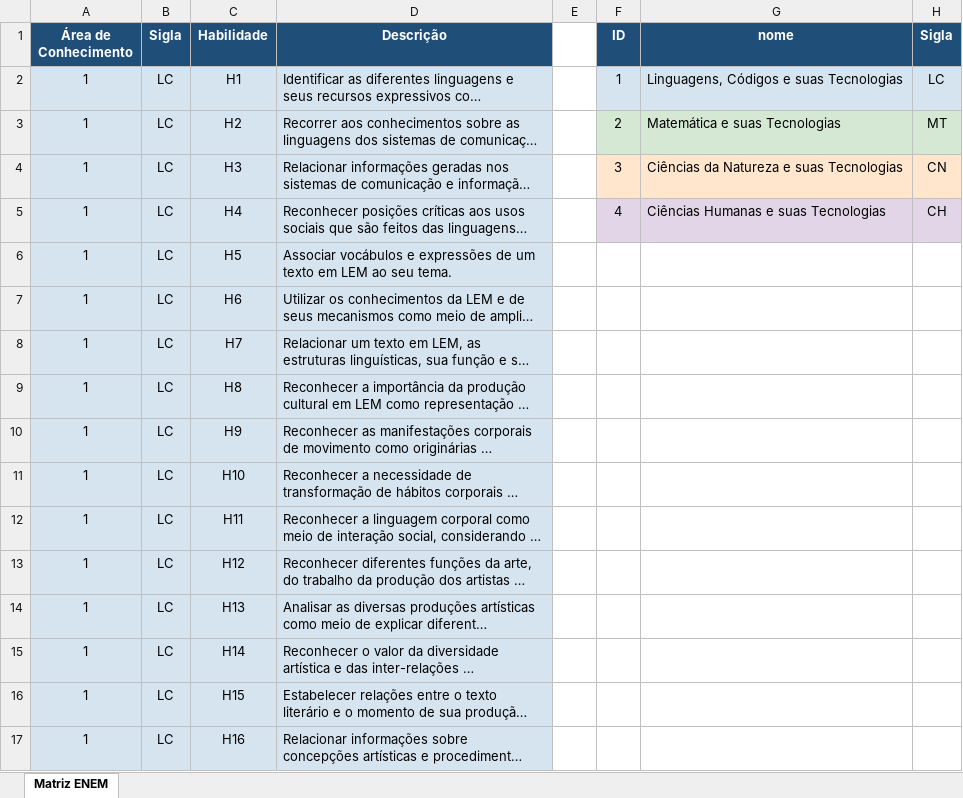
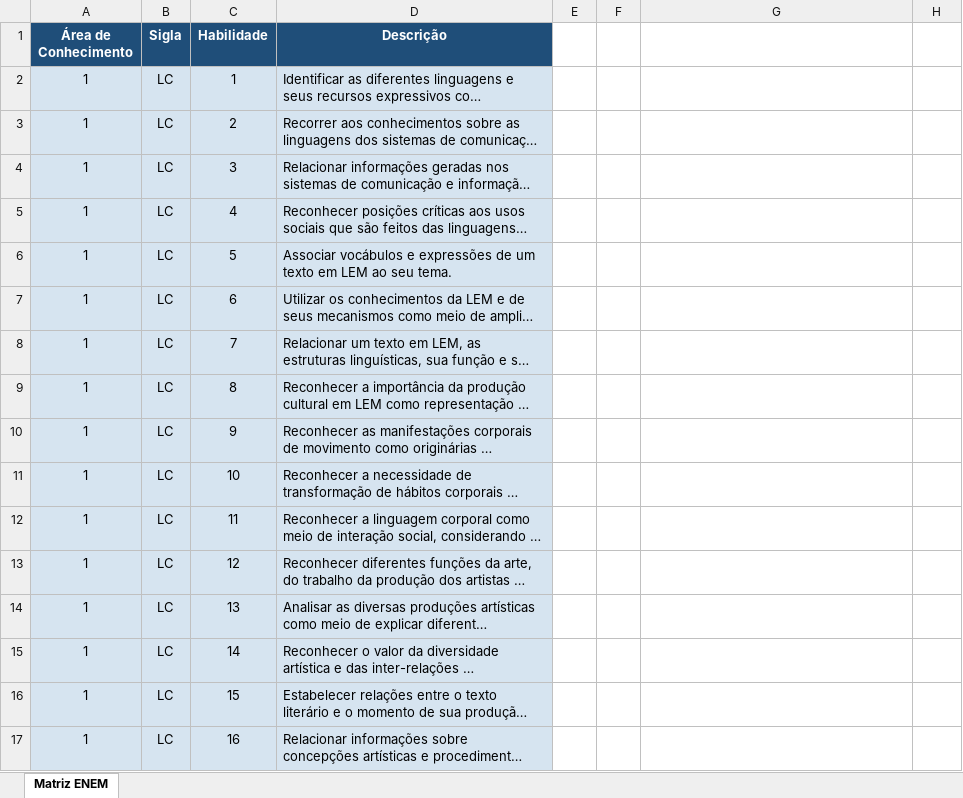
Before and after one commit to GustavoMendesDev/DataSafeEduc, an Excel workbook: etl_Java/xlsx-extractor/src/main/resources/matriz_referencia_enem.xlsx, sheet Matriz ENEM, drawn as a sheet; only a part is shown; long unchanged cells end in …; values as stored, in another font and other column widths than the file's, no borders; the diff covers the shown part only; the diff names each change by its address in the sheet, - before the commit and + after, or states it on an @@ line.

```diff
--- a/etl_Java/xlsx-extractor/src/main/resources/matriz_referencia_enem.xlsx (sheet Matriz ENEM)
+++ b/etl_Java/xlsx-extractor/src/main/resources/matriz_referencia_enem.xlsx (sheet Matriz ENEM)
-F1: ID
+F1: (empty)
-F1:H1 fill: #1F4E79
+F1:H1 fill: none
-G1: nome
+G1: (empty)
-H1: Sigla
+H1: (empty)
-C2 (Habilidade): H1
+C2 (Habilidade): 1
-F2: 1
+F2: (empty)
-F2:H2 fill: #D6E4F0
+F2:H2 fill: none
-G2: Linguagens, Códigos e suas Tecnologias
+G2: (empty)
-H2: LC
+H2: (empty)
-C3 (Habilidade): H2
+C3 (Habilidade): 2
-F3: 2
+F3: (empty)
-F3:H3 fill: #D5E8D4
+F3:H3 fill: none
-G3: Matemática e suas Tecnologias
+G3: (empty)
-H3: MT
+H3: (empty)
-C4 (Habilidade): H3
+C4 (Habilidade): 3
-F4: 3
+F4: (empty)
-F4:H4 fill: #FFE6CC
+F4:H4 fill: none
-G4: Ciências da Natureza e suas Tecnologias
+G4: (empty)
-H4: CN
+H4: (empty)
-C5 (Habilidade): H4
+C5 (Habilidade): 4
-F5: 4
+F5: (empty)
-F5:H5 fill: #E1D5E7
+F5:H5 fill: none
-G5: Ciências Humanas e suas Tecnologias
+G5: (empty)
-H5: CH
+H5: (empty)
-C6 (Habilidade): H5
+C6 (Habilidade): 5
-C7 (Habilidade): H6
+C7 (Habilidade): 6
-C8 (Habilidade): H7
+C8 (Habilidade): 7
-C9 (Habilidade): H8
+C9 (Habilidade): 8
-C10 (Habilidade): H9
+C10 (Habilidade): 9
-C11 (Habilidade): H10
+C11 (Habilidade): 10
-C12 (Habilidade): H11
+C12 (Habilidade): 11
-C13 (Habilidade): H12
+C13 (Habilidade): 12
-C14 (Habilidade): H13
+C14 (Habilidade): 13
-C15 (Habilidade): H14
+C15 (Habilidade): 14
-C16 (Habilidade): H15
+C16 (Habilidade): 15
-C17 (Habilidade): H16
+C17 (Habilidade): 16
```
Also changed, not shown: 104 edited cells elsewhere in this sheet, etl_Java/xlsx-extractor/target/classes/matriz_referencia_enem.xlsx, 8 other files.
